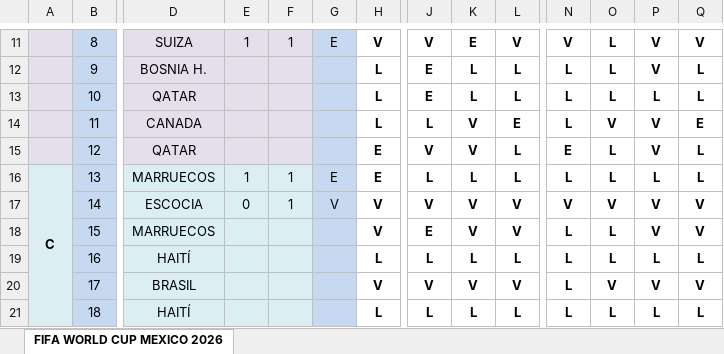
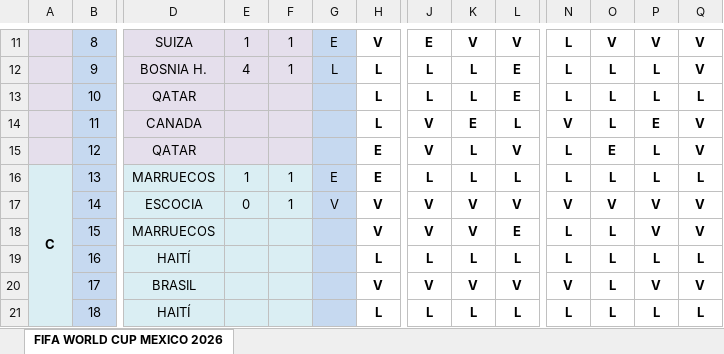
Before and after one commit to limondeagua-svg/Quiniela-World-Cup-Mexico-2026, an Excel workbook: quiniela_actualizada_2026.xlsx, sheet FIFA WORLD CUP MEXICO 2026, drawn as a sheet; only a part is shown, gaps mark what is left out; values as stored, in another font and other column widths than the file's, no borders; conditional formats not drawn; the diff covers the shown part only; the diff names each change by its address in the sheet, - before the commit and + after, or states it on an @@ line.

```diff
--- a/quiniela_actualizada_2026.xlsx (sheet FIFA WORLD CUP MEXICO 2026)
+++ b/quiniela_actualizada_2026.xlsx (sheet FIFA WORLD CUP MEXICO 2026)
-J11: V
+J11: E
-K11: E
+K11: V
-N11: V
+N11: L
-O11: L
+O11: V
-E12: (empty)
+E12: 4
-F12: (empty)
+F12: 1
-G12: (empty)
+G12: L
-J12:J13: E
+J12:J13: L
-L12:L13: L
+L12:L13: E
-P12: V
+P12: L
-Q12: L
+Q12: V
-J14: L
+J14: V
-K14: V
+K14: E
-L14: E
+L14: L
-N14: L
+N14: V
-O14: V
+O14: L
-P14: V
+P14: E
-Q14: E
+Q14: V
-K15: V
+K15: L
-L15: L
+L15: V
-N15: E
+N15: L
-O15: L
+O15: E
-P15: V
+P15: L
-Q15: L
+Q15: V
-J18: E
+J18: V
-L18: V
+L18: E
-N20: L
+N20: V
-O20: V
+O20: L
```
Also changed, not shown: 3 added rows, 3 removed rows and 193 edited cells elsewhere in this sheet, hidden cells.
